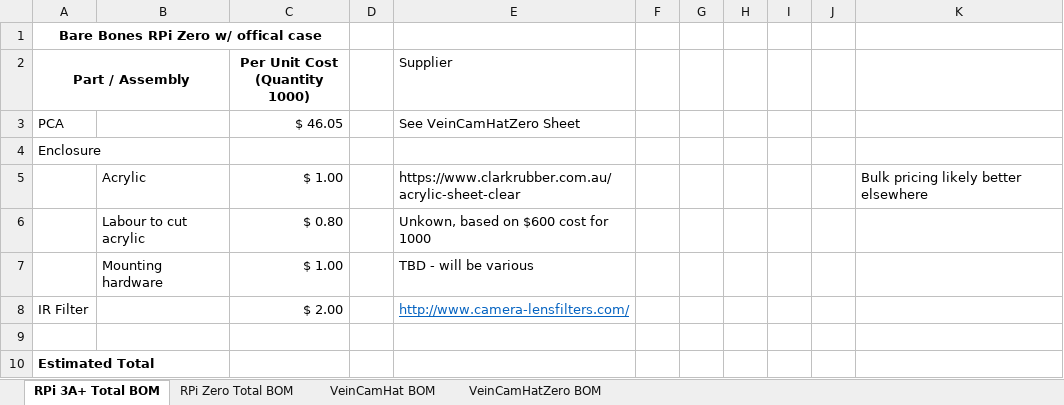
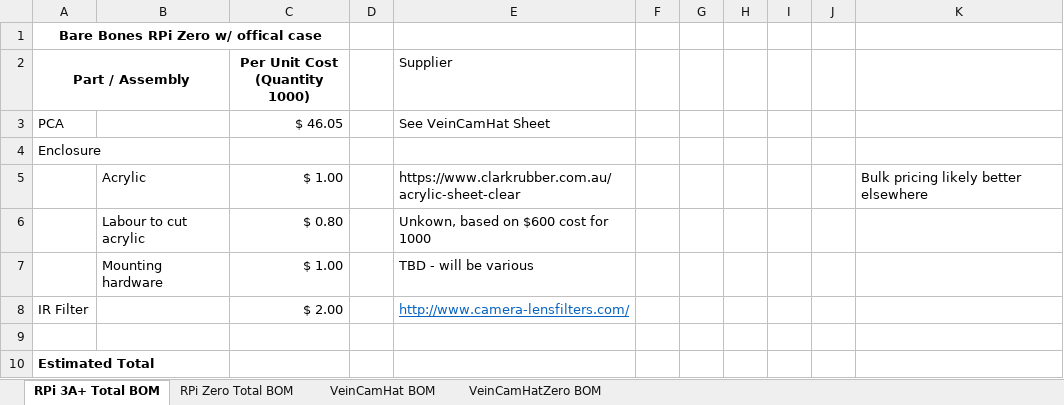
Before and after one commit to chrisbodger/veincam2019, an Excel workbook: Hardware/Estimated Financials.xlsx, sheet RPi 3A+ Total BOM, drawn as a sheet; only a part is shown; values as stored, in another font and other column widths than the file's, no borders; the diff names each change by its address in the sheet, - before the commit and + after, or states it on an @@ line.

Commit message:
fix typo in financials + add missing kicad files

```diff
--- a/Hardware/Estimated Financials.xlsx (sheet RPi 3A+ Total BOM)
+++ b/Hardware/Estimated Financials.xlsx (sheet RPi 3A+ Total BOM)
-E3 (Supplier): See VeinCamHatZero Sheet
+E3 (Supplier): See VeinCamHat Sheet
```
Also changed, not shown: 8 other files.
